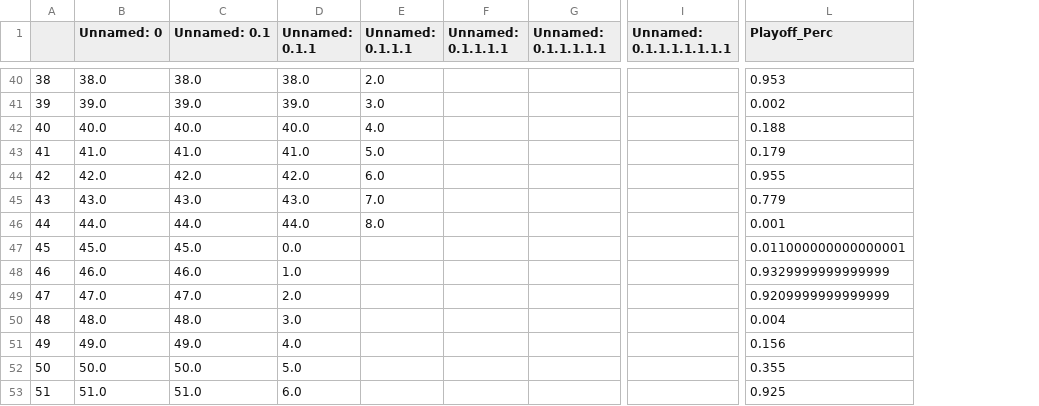
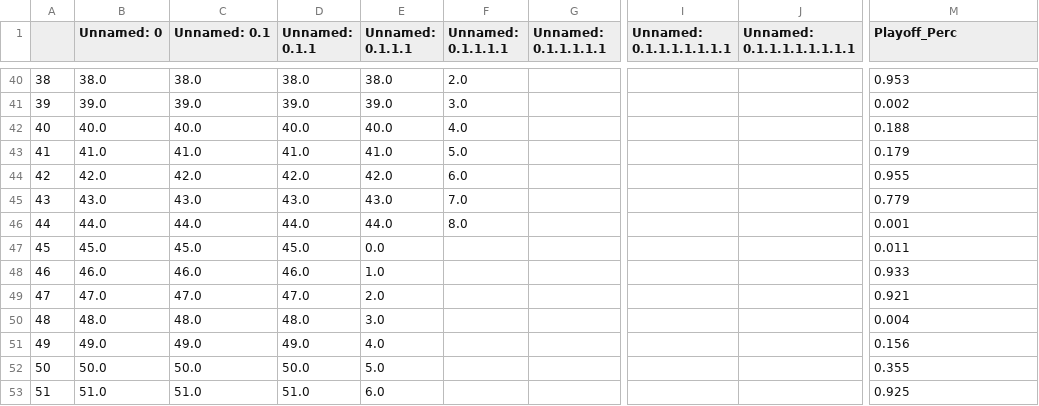
Before and after one commit to andyuttley/JB_Simulator, a CSV file: 2022_simmed_playoffs.csv, drawn as a sheet; only a part is shown, gaps mark what is left out; addresses are those after the commit; the diff covers the shown part only; the diff names each change by its address in the sheet, - before the commit and + after, or states it on an @@ line.

```diff
--- a/2022_simmed_playoffs.csv
+++ b/2022_simmed_playoffs.csv
+column J (Unnamed: 0.1.1.1.1.1.1.1.1), empty
-E40 (Unnamed: 0.1.1.1): 2.0
+E40 (Unnamed: 0.1.1.1): 38.0
-F40 (Unnamed: 0.1.1.1.1): (empty)
+F40 (Unnamed: 0.1.1.1.1): 2.0
-E41 (Unnamed: 0.1.1.1): 3.0
+E41 (Unnamed: 0.1.1.1): 39.0
-F41 (Unnamed: 0.1.1.1.1): (empty)
+F41 (Unnamed: 0.1.1.1.1): 3.0
-E42 (Unnamed: 0.1.1.1): 4.0
+E42 (Unnamed: 0.1.1.1): 40.0
-F42 (Unnamed: 0.1.1.1.1): (empty)
+F42 (Unnamed: 0.1.1.1.1): 4.0
-E43 (Unnamed: 0.1.1.1): 5.0
+E43 (Unnamed: 0.1.1.1): 41.0
-F43 (Unnamed: 0.1.1.1.1): (empty)
+F43 (Unnamed: 0.1.1.1.1): 5.0
-E44 (Unnamed: 0.1.1.1): 6.0
+E44 (Unnamed: 0.1.1.1): 42.0
-F44 (Unnamed: 0.1.1.1.1): (empty)
+F44 (Unnamed: 0.1.1.1.1): 6.0
-E45 (Unnamed: 0.1.1.1): 7.0
+E45 (Unnamed: 0.1.1.1): 43.0
-F45 (Unnamed: 0.1.1.1.1): (empty)
+F45 (Unnamed: 0.1.1.1.1): 7.0
-E46 (Unnamed: 0.1.1.1): 8.0
+E46 (Unnamed: 0.1.1.1): 44.0
-F46 (Unnamed: 0.1.1.1.1): (empty)
+F46 (Unnamed: 0.1.1.1.1): 8.0
-D47 (Unnamed: 0.1.1): 0.0
+D47 (Unnamed: 0.1.1): 45.0
-E47 (Unnamed: 0.1.1.1): (empty)
+E47 (Unnamed: 0.1.1.1): 0.0
-M47 (Playoff_Perc): 0.011000000000000001
+M47 (Playoff_Perc): 0.011
-D48 (Unnamed: 0.1.1): 1.0
+D48 (Unnamed: 0.1.1): 46.0
-E48 (Unnamed: 0.1.1.1): (empty)
+E48 (Unnamed: 0.1.1.1): 1.0
-M48 (Playoff_Perc): 0.9329999999999999
+M48 (Playoff_Perc): 0.933
-D49 (Unnamed: 0.1.1): 2.0
+D49 (Unnamed: 0.1.1): 47.0
-E49 (Unnamed: 0.1.1.1): (empty)
+E49 (Unnamed: 0.1.1.1): 2.0
-M49 (Playoff_Perc): 0.9209999999999999
+M49 (Playoff_Perc): 0.921
-D50 (Unnamed: 0.1.1): 3.0
+D50 (Unnamed: 0.1.1): 48.0
-E50 (Unnamed: 0.1.1.1): (empty)
+E50 (Unnamed: 0.1.1.1): 3.0
-D51 (Unnamed: 0.1.1): 4.0
+D51 (Unnamed: 0.1.1): 49.0
-E51 (Unnamed: 0.1.1.1): (empty)
+E51 (Unnamed: 0.1.1.1): 4.0
-D52 (Unnamed: 0.1.1): 5.0
+D52 (Unnamed: 0.1.1): 50.0
-E52 (Unnamed: 0.1.1.1): (empty)
+E52 (Unnamed: 0.1.1.1): 5.0
-D53 (Unnamed: 0.1.1): 6.0
+D53 (Unnamed: 0.1.1): 51.0
-E53 (Unnamed: 0.1.1.1): (empty)
+E53 (Unnamed: 0.1.1.1): 6.0
```
Also changed, not shown: 4 added rows, 109 edited cells and row numbers in column A elsewhere in this file, 2022_h2h.csv, 2022_simmed_results.csv.
